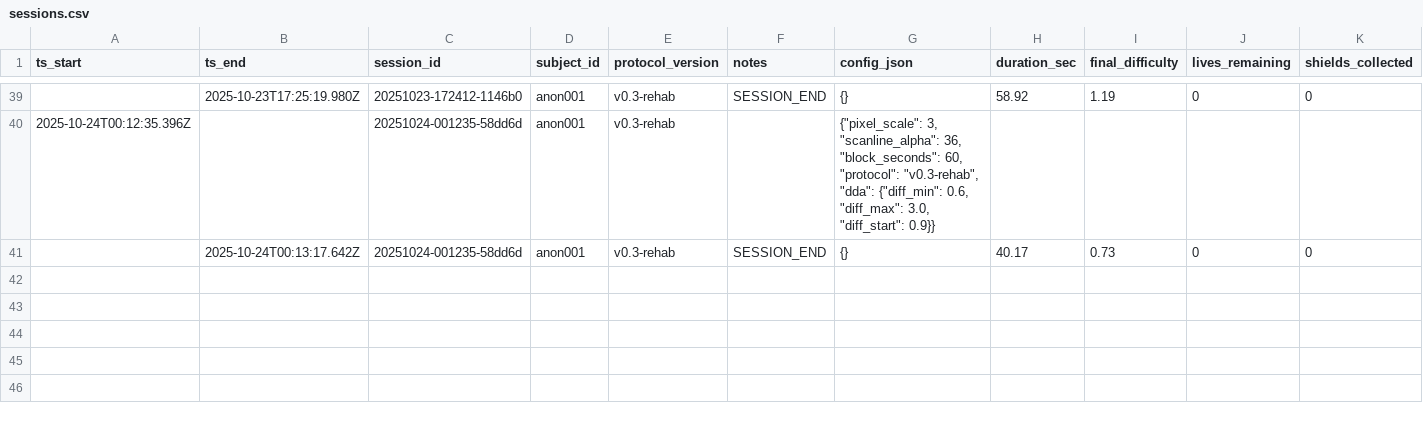
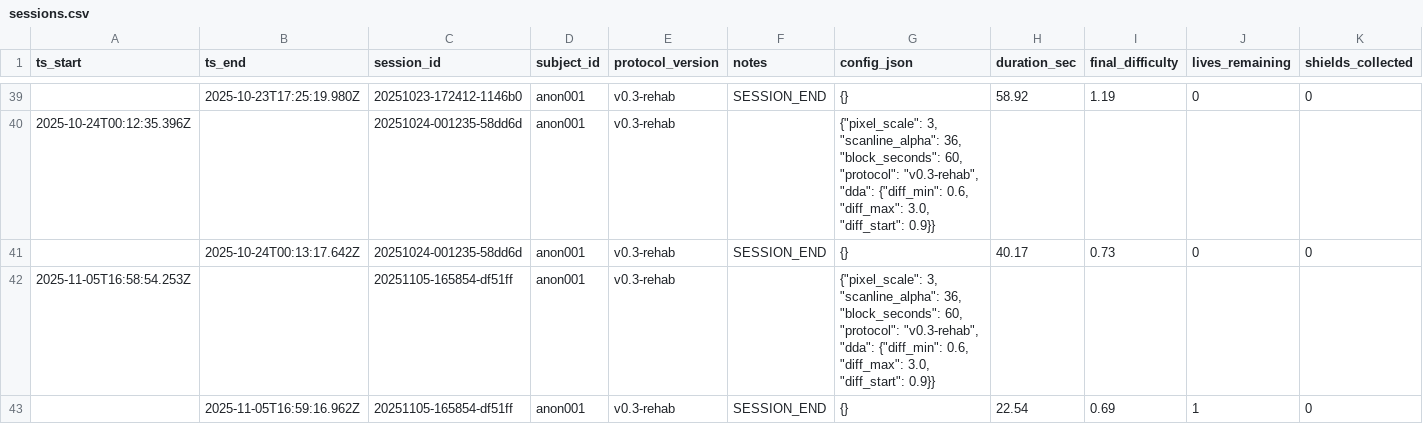
Before and after one commit to mejiso/DDA-Game, a CSV file: logs/sessions.csv, drawn as a sheet; only a part is shown, gaps mark what is left out; rows hold the shown columns only; the diff names each change by its address in the sheet, - before the commit and + after, or states it on an @@ line.

```diff
--- a/logs/sessions.csv
+++ b/logs/sessions.csv
+row 42: 2025-11-05T16:58:54.253Z |  | 20251105-165854-df51ff | anon001 | v0.3-rehab |  | {"pixel_scale": 3, "scanline_alpha": 36, "block_seconds": 60, "protocol": "v0.3-rehab", "dda": {"diff_min": 0.6, "diff_max": 3.0, "diff_start": 0.9}}
+row 43:  | 2025-11-05T16:59:16.962Z | 20251105-165854-df51ff | anon001 | v0.3-rehab | SESSION_END | {} | 22.54 | 0.69 | 1 | 0
```
Also changed, not shown: logs/events.csv.
